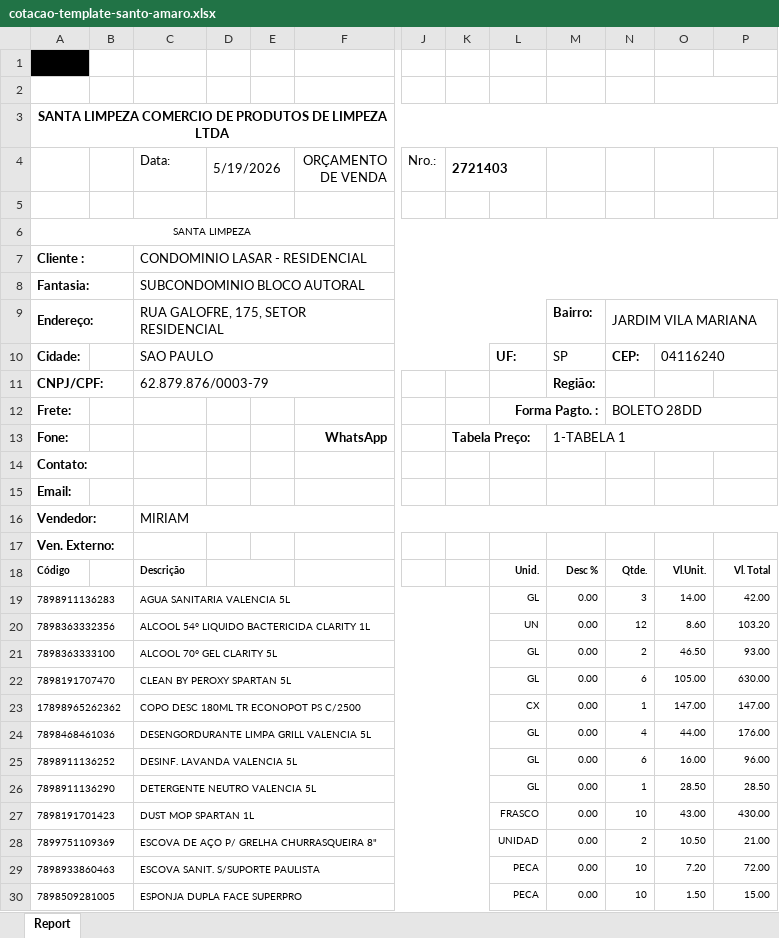
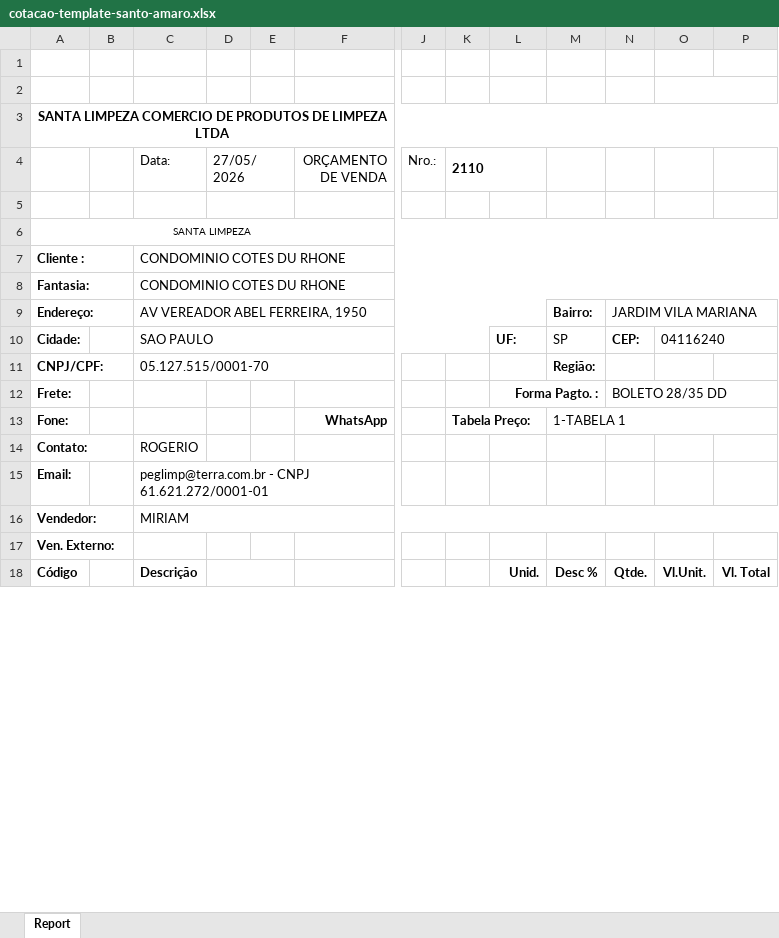
Before and after one commit to Gabriel-asAlonso/orcamentos-web-Santo-Amaro-Limpeza, an Excel workbook: public/assets/templates/cotacao-template-santo-amaro.xlsx, sheet Report, drawn as a sheet; only a part is shown, gaps mark what is left out; values as stored, in another font and other column widths than the file's, no borders; charts and pictures not drawn; removed rows and columns are numbered as before the commit, all else as after; rows hold the shown columns only; the diff covers the shown part only; the diff names each change by its address in the sheet, - before the commit and + after, or states it on an @@ line.

```diff
--- a/public/assets/templates/cotacao-template-santo-amaro.xlsx (sheet Report)
+++ b/public/assets/templates/cotacao-template-santo-amaro.xlsx (sheet Report)
-A1 fill: #000000
+A1 fill: none
-D4: 5/19/2026
+D4: 27/05/2026
-K4: 2721403
+K4: 2110
-C7 (Data:): CONDOMINIO LASAR - RESIDENCIAL
+C7 (Data:): CONDOMINIO COTES DU RHONE
-C8 (Data:): SUBCONDOMINIO BLOCO AUTORAL
+C8 (Data:): CONDOMINIO COTES DU RHONE
-C9 (Data:): RUA GALOFRE, 175, SETOR RESIDENCIAL
+C9 (Data:): AV VEREADOR ABEL FERREIRA, 1950
-C11 (Data:): 62.879.876/0003-79
+C11 (Data:): 05.127.515/0001-70
-N12: BOLETO 28DD
+N12: BOLETO 28/35 DD
-C14 (Data:): (empty)
+C14 (Data:): ROGERIO
-C15 (Data:): (empty)
+C15 (Data:): peglimp@terra.com.br - CNPJ 61.621.272/0001-01
@@ A18 text size: larger @@
@@ C18 text size: larger @@
@@ L18:P18 text size: larger @@
-row 19: 7898911136283 |  | AGUA SANITARIA VALENCIA 5L |  |  |  |  |  | GL | 0.00 | 3 | 14.00 | 42.00
-row 20: 7898363332356 |  | ALCOOL 54° LIQUIDO BACTERICIDA CLARITY 1L |  |  |  |  |  | UN | 0.00 | 12 | 8.60 | 103.20
-row 21: 7898363333100 |  | ALCOOL 70° GEL CLARITY 5L |  |  |  |  |  | GL | 0.00 | 2 | 46.50 | 93.00
-row 22: 7898191707470 |  | CLEAN BY PEROXY SPARTAN 5L |  |  |  |  |  | GL | 0.00 | 6 | 105.00 | 630.00
-row 23: 17898965262362 |  | COPO DESC 180ML TR ECONOPOT PS C/2500 |  |  |  |  |  | CX | 0.00 | 1 | 147.00 | 147.00
-row 24: 7898468461036 |  | DESENGORDURANTE LIMPA GRILL VALENCIA 5L |  |  |  |  |  | GL | 0.00 | 4 | 44.00 | 176.00
-row 25: 7898911136252 |  | DESINF. LAVANDA VALENCIA 5L |  |  |  |  |  | GL | 0.00 | 6 | 16.00 | 96.00
-row 26: 7898911136290 |  | DETERGENTE NEUTRO VALENCIA 5L |  |  |  |  |  | GL | 0.00 | 1 | 28.50 | 28.50
-row 27: 7898191701423 |  | DUST MOP SPARTAN 1L |  |  |  |  |  | FRASCO | 0.00 | 10 | 43.00 | 430.00
-row 28: 7899751109369 |  | ESCOVA DE AÇO P/ GRELHA CHURRASQUEIRA 8" |  |  |  |  |  | UNIDAD | 0.00 | 2 | 10.50 | 21.00
-row 29: 7898933860463 |  | ESCOVA SANIT. S/SUPORTE PAULISTA |  |  |  |  |  | PECA | 0.00 | 10 | 7.20 | 72.00
-row 30: 7898509281005 |  | ESPONJA DUPLA FACE SUPERPRO |  |  |  |  |  | PECA | 0.00 | 10 | 1.50 | 15.00
```
Also changed, not shown: 23 added rows, 11 removed rows, 5 edited cells and merged cells elsewhere in this sheet, charts or pictures, 1 other file.
